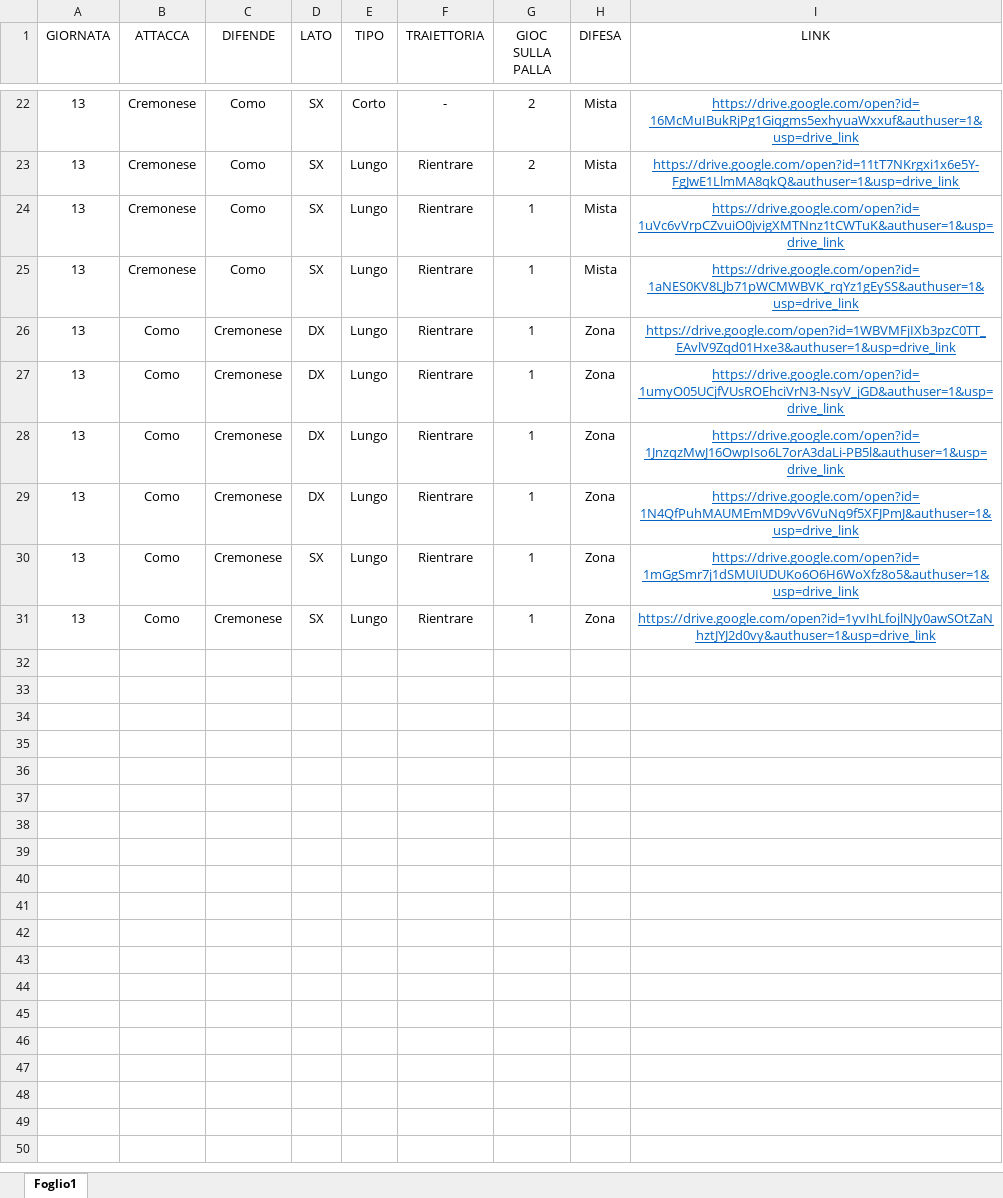
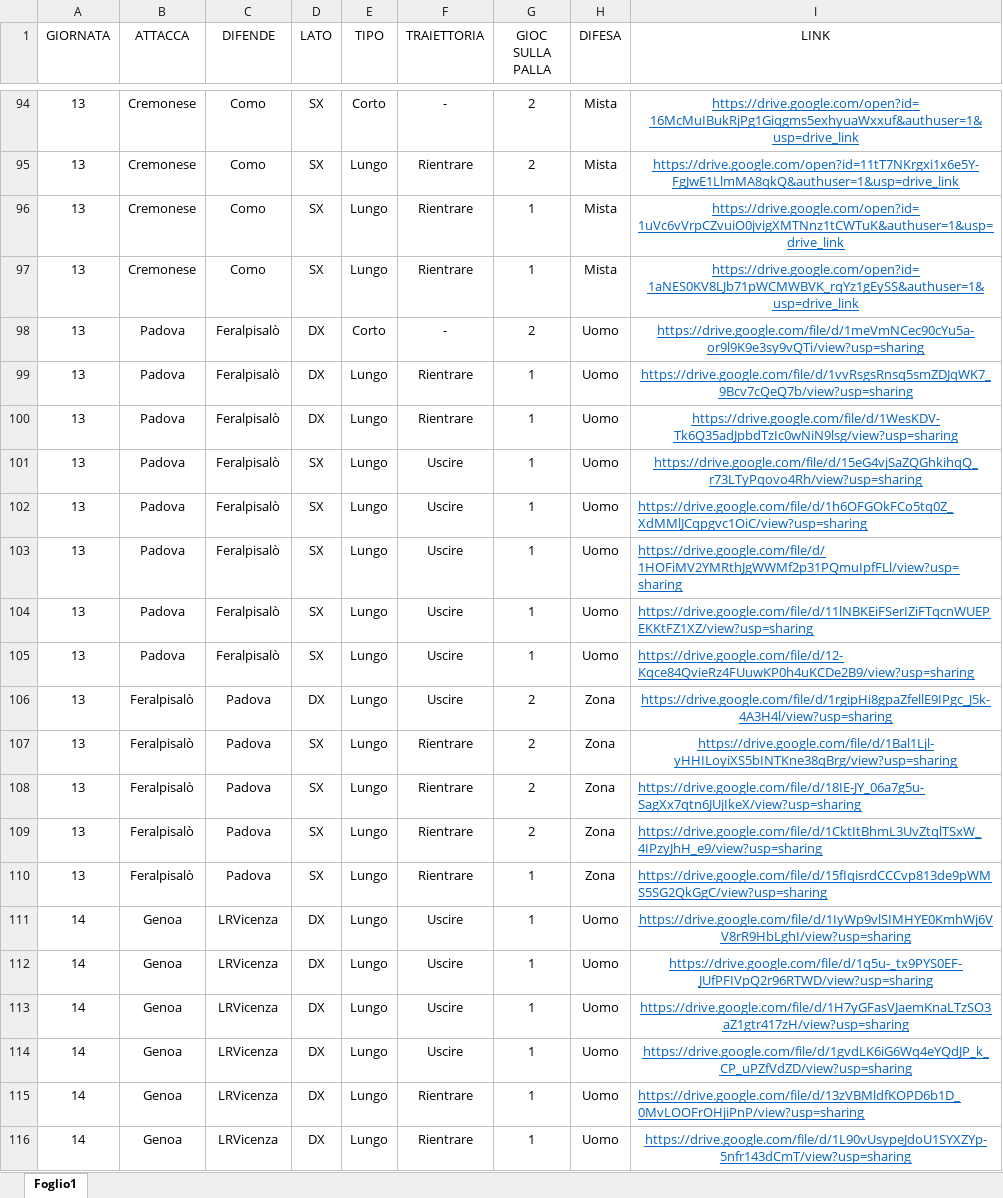
Before and after one commit to elrampa92/VFCu19, an Excel workbook: AVVERSARI/CORNER.xlsx, sheet Foglio1, drawn as a sheet; only a part is shown, gaps mark what is left out; values as stored, in another font and other column widths than the file's, no borders; addresses are those after the commit; the diff covers the shown part only; the diff names each change by its address in the sheet, - before the commit and + after, or states it on an @@ line.

```diff
--- a/AVVERSARI/CORNER.xlsx (sheet Foglio1)
+++ b/AVVERSARI/CORNER.xlsx (sheet Foglio1)
+row 98: 13 | Padova | Feralpisalò | DX | Corto | - | 2 | Uomo | https://drive.google.com/file/d/1meVmNCec90cYu5a-or9l9K9e3sy9vQTi/view?usp=sharing
-B99:B100 (ATTACCA): Como
+B99:B100 (ATTACCA): Padova
-C99:C100 (DIFENDE): Cremonese
+C99:C100 (DIFENDE): Feralpisalò
-H99:H100 (DIFESA): Zona
+H99:H100 (DIFESA): Uomo
-I99 (LINK): https://drive.google.com/open?id=1WBVMFjIXb3pzC0TT_EAvlV9Zqd01Hxe3&authuser=1&usp=drive_link
+I99 (LINK): https://drive.google.com/file/d/1vvRsgsRnsq5smZDJqWK7_9Bcv7cQeQ7b/view?usp=sharing
-I100 (LINK): https://drive.google.com/open?id=1umyO05UCjfVUsROEhciVrN3-NsyV_jGD&authuser=1&usp=drive_link
+I100 (LINK): https://drive.google.com/file/d/1WesKDV-Tk6Q35adJpbdTzIc0wNiN9lsg/view?usp=sharing
+row 101: 13 | Padova | Feralpisalò | SX | Lungo | Uscire | 1 | Uomo | https://drive.google.com/file/d/15eG4vjSaZQGhkihqQ_r73LTyPqovo4Rh/view?usp=sharing
+row 102: 13 | Padova | Feralpisalò | SX | Lungo | Uscire | 1 | Uomo | https://drive.google.com/file/d/1h6OFGOkFCo5tq0Z_XdMMlJCqpgvc1OiC/view?usp=sharing
+row 103: 13 | Padova | Feralpisalò | SX | Lungo | Uscire | 1 | Uomo | https://drive.google.com/file/d/1HOFiMV2YMRthJgWWMf2p31PQmuIpfFLl/view?usp=sharing
+row 104: 13 | Padova | Feralpisalò | SX | Lungo | Uscire | 1 | Uomo | https://drive.google.com/file/d/11lNBKEiFSerIZiFTqcnWUEPEKKtFZ1XZ/view?usp=sharing
+row 105: 13 | Padova | Feralpisalò | SX | Lungo | Uscire | 1 | Uomo | https://drive.google.com/file/d/12-Kqce84QvieRz4FUuwKP0h4uKCDe2B9/view?usp=sharing
+row 106: 13 | Feralpisalò | Padova | DX | Lungo | Uscire | 2 | Zona | https://drive.google.com/file/d/1rgipHi8gpaZfellE9IPgc_J5k-4A3H4l/view?usp=sharing
-B107:B110 (ATTACCA): Como
+B107:B110 (ATTACCA): Feralpisalò
-C107:C110 (DIFENDE): Cremonese
+C107:C110 (DIFENDE): Padova
-D107:D108 (LATO): DX
+D107:D108 (LATO): SX
-G107:G109 (GIOC SULLA PALLA): 1
+G107:G109 (GIOC SULLA PALLA): 2
-I107 (LINK): https://drive.google.com/open?id=1JnzqzMwJ16OwpIso6L7orA3daLi-PB5l&authuser=1&usp=drive_link
+I107 (LINK): https://drive.google.com/file/d/1Bal1Ljl-yHHILoyiXS5bINTKne38qBrg/view?usp=sharing
-I108 (LINK): https://drive.google.com/open?id=1N4QfPuhMAUMEmMD9vV6VuNq9f5XFJPmJ&authuser=1&usp=drive_link
+I108 (LINK): https://drive.google.com/file/d/18IE-JY_06a7g5u-SagXx7qtn6JUjIkeX/view?usp=sharing
-I108:I110 alignment: center
+I108:I110 alignment: left
-I109 (LINK): https://drive.google.com/open?id=1mGgSmr7j1dSMUIUDUKo6O6H6WoXfz8o5&authuser=1&usp=drive_link
+I109 (LINK): https://drive.google.com/file/d/1CktItBhmL3UvZtqlTSxW_4IPzyJhH_e9/view?usp=sharing
-I110 (LINK): https://drive.google.com/open?id=1yvIhLfojlNJy0awSOtZaNhztJYJ2d0vy&authuser=1&usp=drive_link
+I110 (LINK): https://drive.google.com/file/d/15fIqisrdCCCvp813de9pWMS5SG2QkGgC/view?usp=sharing
+row 111: 14 | Genoa | LRVicenza | DX | Lungo | Uscire | 1 | Uomo | https://drive.google.com/file/d/1IyWp9vlSIMHYE0KmhWj6VV8rR9HbLghI/view?usp=sharing
+row 112: 14 | Genoa | LRVicenza | DX | Lungo | Uscire | 1 | Uomo | https://drive.google.com/file/d/1q5u-_tx9PYS0EF-JUfPFIVpQ2r96RTWD/view?usp=sharing
+row 113: 14 | Genoa | LRVicenza | DX | Lungo | Uscire | 1 | Uomo | https://drive.google.com/file/d/1H7yGFasVJaemKnaLTzSO3aZ1gtr417zH/view?usp=sharing
+row 114: 14 | Genoa | LRVicenza | DX | Lungo | Uscire | 1 | Uomo | https://drive.google.com/file/d/1gvdLK6iG6Wq4eYQdJP_k_CP_uPZfVdZD/view?usp=sharing
+row 115: 14 | Genoa | LRVicenza | DX | Lungo | Rientrare | 1 | Uomo | https://drive.google.com/file/d/13zVBMldfKOPD6b1D_0MvLOOFrOHjiPnP/view?usp=sharing
+row 116: 14 | Genoa | LRVicenza | DX | Lungo | Rientrare | 1 | Uomo | https://drive.google.com/file/d/1L90vUsypeJdoU1SYXZYp-5nfr143dCmT/view?usp=sharing
```
Also changed, not shown: 85 added rows elsewhere in this sheet, 5 other files.
